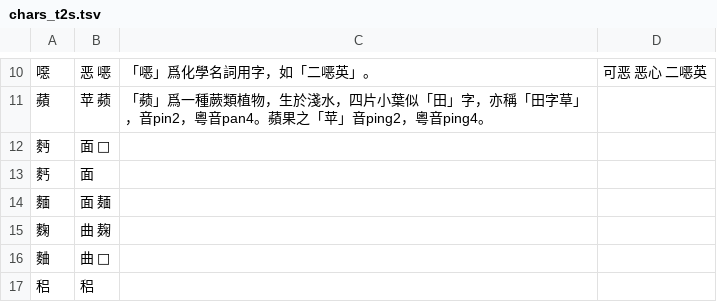
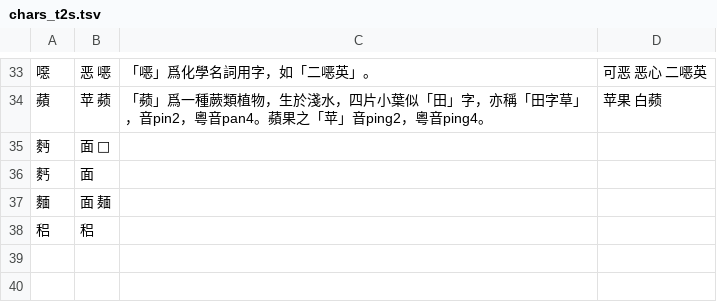
Before and after one commit to danny0838/sts-lib, a TSV file: sts/data/scheme/chars_t2s.tsv, drawn as a sheet; only a part is shown, gaps mark what is left out; the diff covers the shown part only.

```diff
--- a/sts/data/scheme/chars_t2s.tsv
+++ b/sts/data/scheme/chars_t2s.tsv
@@ -10,3 +33,3 @@
 噁	恶 𫫇	「𫫇」爲化學名詞用字，如「二𫫇英」。	可恶 恶心 二𫫇英
-蘋	苹 𬞟	「𬞟」爲一種蕨類植物，生於淺水，四片小葉似「田」字，亦稱「田字草」，音pin2，粵音pan4。蘋果之「苹」音ping2，粵音ping4。	
+蘋	苹 𬞟	「𬞟」爲一種蕨類植物，生於淺水，四片小葉似「田」字，亦稱「田字草」，音pin2，粵音pan4。蘋果之「苹」音ping2，粵音ping4。	苹果 白𬞟
 麪	面 𮮄		
@@ -14,4 +37,2 @@
 麵	面 麺		
-麴	曲 麹		
-麯	曲 𱋐		
 稆	稆		
```
Also changed, not shown: 22 added rows and 8 edited cells elsewhere in this file, sts/data/scheme/chars_s2t.tsv.
